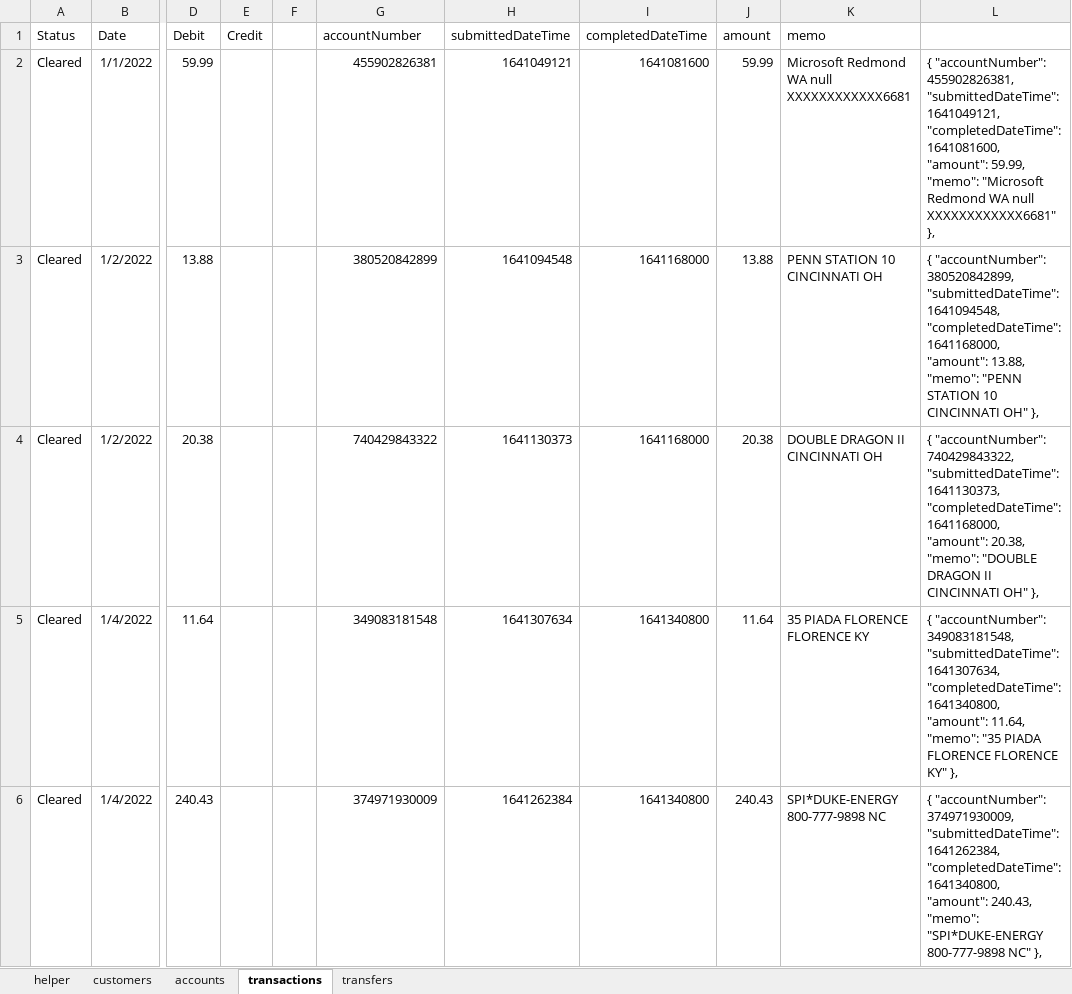
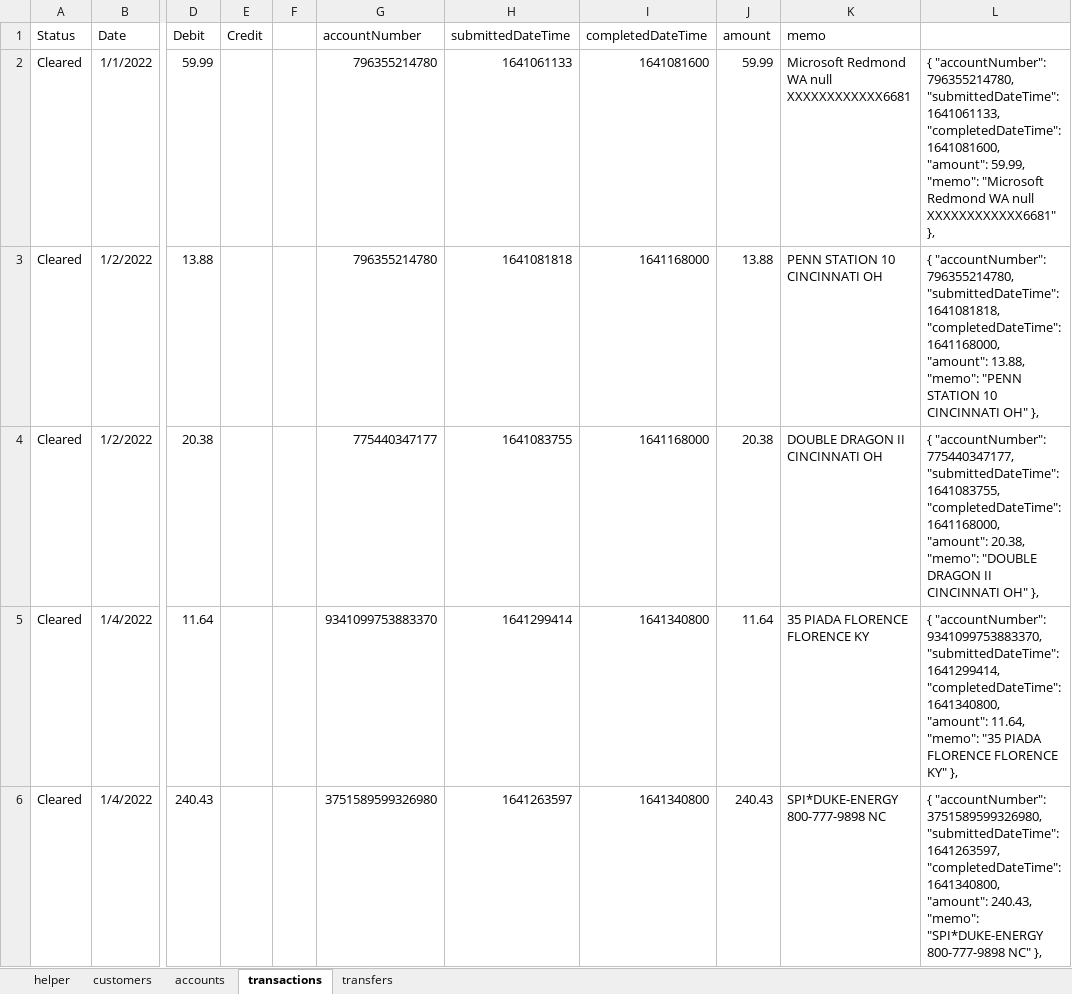
Before and after one commit to michaelpotocar/Community-Bank, an Excel workbook: src/CloudFormation/tableData/TableData.xlsx, sheet transactions, drawn as a sheet; only a part is shown, gaps mark what is left out; values as stored, in another font and other column widths than the file's, no borders; the diff covers the shown part only; the diff names each change by its address in the sheet, - before the commit and + after, or states it on an @@ line.

Commit message:
Successfully populated tables

```diff
--- a/src/CloudFormation/tableData/TableData.xlsx (sheet transactions)
+++ b/src/CloudFormation/tableData/TableData.xlsx (sheet transactions)
-G2 (accountNumber): 455902826381
+G2 (accountNumber): 796355214780
-H2 (submittedDateTime): 1641049121
+H2 (submittedDateTime): 1641061133
-L2: { "accountNumber": 455902826381, "submittedDateTime": 1641049121, "completedDateTime": 1641081600,…
+L2: { "accountNumber": 796355214780, "submittedDateTime": 1641061133, "completedDateTime": 1641081600,…
-G3 (accountNumber): 380520842899
+G3 (accountNumber): 796355214780
-H3 (submittedDateTime): 1641094548
+H3 (submittedDateTime): 1641081818
-L3: { "accountNumber": 380520842899, "submittedDateTime": 1641094548, "completedDateTime": 1641168000,…
+L3: { "accountNumber": 796355214780, "submittedDateTime": 1641081818, "completedDateTime": 1641168000,…
-G4 (accountNumber): 740429843322
+G4 (accountNumber): 775440347177
-H4 (submittedDateTime): 1641130373
+H4 (submittedDateTime): 1641083755
-L4: { "accountNumber": 740429843322, "submittedDateTime": 1641130373, "completedDateTime": 1641168000,…
+L4: { "accountNumber": 775440347177, "submittedDateTime": 1641083755, "completedDateTime": 1641168000,…
-G5 (accountNumber): 349083181548
+G5 (accountNumber): 9341099753883370
-H5 (submittedDateTime): 1641307634
+H5 (submittedDateTime): 1641299414
-L5: { "accountNumber": 349083181548, "submittedDateTime": 1641307634, "completedDateTime": 1641340800,…
+L5: { "accountNumber": 9341099753883370, "submittedDateTime": 1641299414, "completedDateTime": 1641340800,…
-G6 (accountNumber): 374971930009
+G6 (accountNumber): 3751589599326980
-H6 (submittedDateTime): 1641262384
+H6 (submittedDateTime): 1641263597
-L6: { "accountNumber": 374971930009, "submittedDateTime": 1641262384, "completedDateTime": 1641340800,…
+L6: { "accountNumber": 3751589599326980, "submittedDateTime": 1641263597, "completedDateTime": 1641340800,…
```
Also changed, not shown: 825 edited cells elsewhere in this sheet, sheet accounts, sheet customers, sheet helper, formulas that keep their value, 4 other files.
